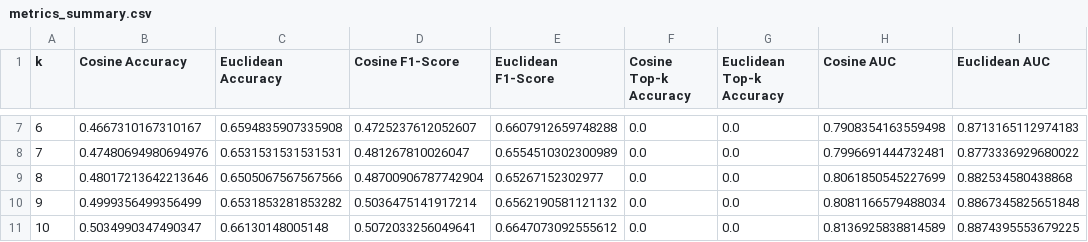
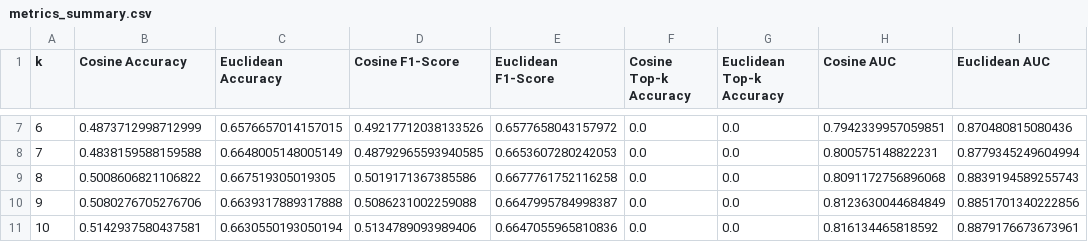
Before and after one commit to DaniOrze/genetic-syndromes-ml, a CSV file: src/metrics/metrics_summary.csv, drawn as a sheet; only a part is shown, gaps mark what is left out; the diff covers the shown part only.

```diff
--- a/src/metrics/metrics_summary.csv
+++ b/src/metrics/metrics_summary.csv
@@ -7,5 +7,5 @@ k,Cosine Accuracy,Euclidean Accuracy,Cosine F1-Score,Euclidean F1-Score,Cosine T
-6,0.4667310167310167,0.6594835907335908,0.4725237612052607,0.6607912659748288,0.0,0.0,0.7908354163559498,0.8713165112974183
-7,0.47480694980694976,0.6531531531531531,0.481267810026047,0.6554510302300989,0.0,0.0,0.7996691444732481,0.8773336929680022
-8,0.48017213642213646,0.6505067567567566,0.48700906787742904,0.65267152302977,0.0,0.0,0.8061850545227699,0.882534580438868
-9,0.4999356499356499,0.6531853281853282,0.5036475141917214,0.6562190581121132,0.0,0.0,0.8081166579488034,0.8867345825651848
-10,0.5034990347490347,0.66130148005148,0.5072033256049641,0.6647073092555612,0.0,0.0,0.8136925838814589,0.8874395553679225
+6,0.4873712998712999,0.6576657014157015,0.49217712038133526,0.6577658043157972,0.0,0.0,0.7942339957059851,0.870480815080436
+7,0.4838159588159588,0.6648005148005149,0.48792965593940585,0.6653607280242053,0.0,0.0,0.800575148822231,0.8779345249604994
+8,0.5008606821106822,0.667519305019305,0.5019171367385586,0.6677761752116258,0.0,0.0,0.8091172756896068,0.8839194589255743
+9,0.5080276705276706,0.6639317889317888,0.5086231002259088,0.6647995784998387,0.0,0.0,0.8123630044684849,0.8851701340222856
+10,0.5142937580437581,0.6630550193050194,0.5134789093989406,0.6647055965810836,0.0,0.0,0.816134465818592,0.8879176673673961
```
Also changed, not shown: 60 edited cells elsewhere in this file, src/metrics/tsne_results.csv, 10 other files.
